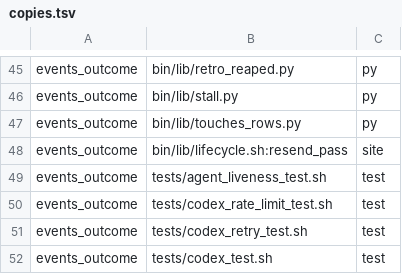
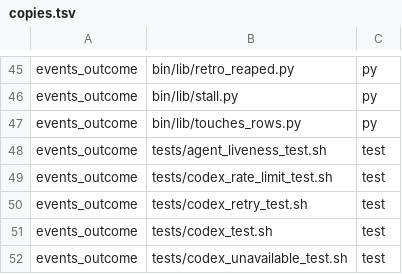
Before and after one commit to redscaresu/swarm-dev, a TSV file: docs/port/copies.tsv, drawn as a sheet; only a part is shown, gaps mark what is left out; the shorter side is filled out with more unchanged rows; the diff names each change by its address in the sheet, - before the commit and + after, or states it on an @@ line.

```diff
--- a/docs/port/copies.tsv
+++ b/docs/port/copies.tsv
-row 48: events_outcome | bin/lib/lifecycle.sh:resend_pass | site
```
Also changed, not shown: docs/port/sites.tsv, docs/port/swarm-names.tsv, 8 other files.
